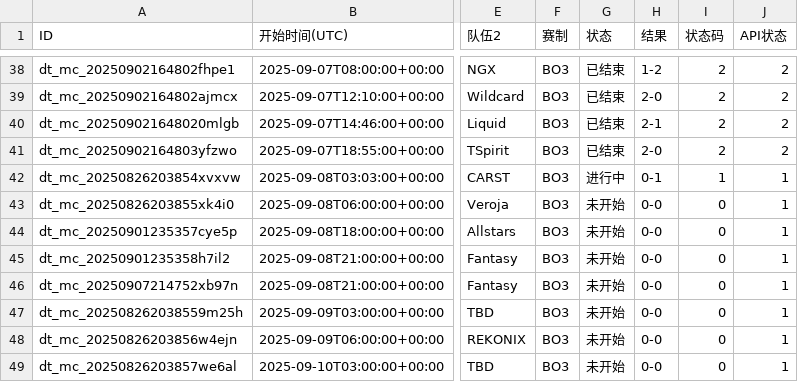
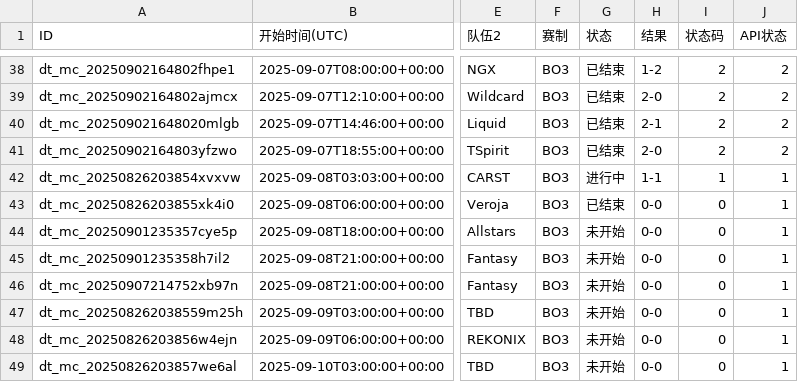
Before and after one commit to Miku196/a-ics, a CSV file: release/dota2/dota2.csv, drawn as a sheet; only a part is shown, gaps mark what is left out; the diff names each change by its address in the sheet, - before the commit and + after, or states it on an @@ line.

```diff
--- a/release/dota2/dota2.csv
+++ b/release/dota2/dota2.csv
-H42 (结果): 0-1
+H42 (结果): 1-1
-G43 (状态): 未开始
+G43 (状态): 已结束
```
Also changed, not shown: 2 other files.
